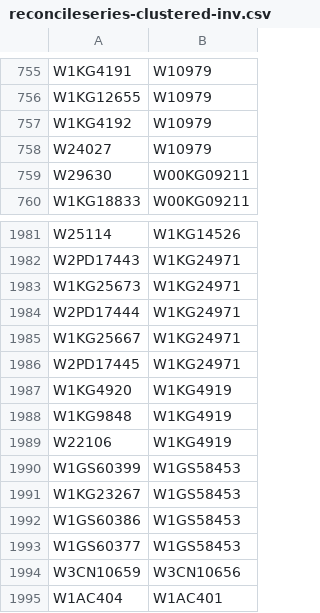
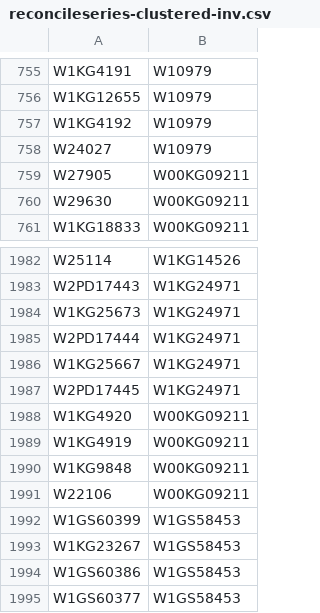
Before and after one commit to buda-base/xmltoldmigration, a CSV file: src/main/resources/reconcileseries-clustered-inv.csv, drawn as a sheet; only a part is shown, gaps mark what is left out; the shorter side is filled out with more unchanged rows.

Commit message:
improve data about sata-pitaka series

```diff
--- a/src/main/resources/reconcileseries-clustered-inv.csv
+++ b/src/main/resources/reconcileseries-clustered-inv.csv
@@ -758,2 +758,3 @@ W1KG4192,W10979
 W24027,W10979
+W27905,W00KG09211
 W29630,W00KG09211
@@ -1986,5 +1987,6 @@ W1KG25667,W1KG24971
 W2PD17445,W1KG24971
-W1KG4920,W1KG4919
-W1KG9848,W1KG4919
-W22106,W1KG4919
+W1KG4920,W00KG09211
+W1KG4919,W00KG09211
+W1KG9848,W00KG09211
+W22106,W00KG09211
 W1GS60399,W1GS58453
```
